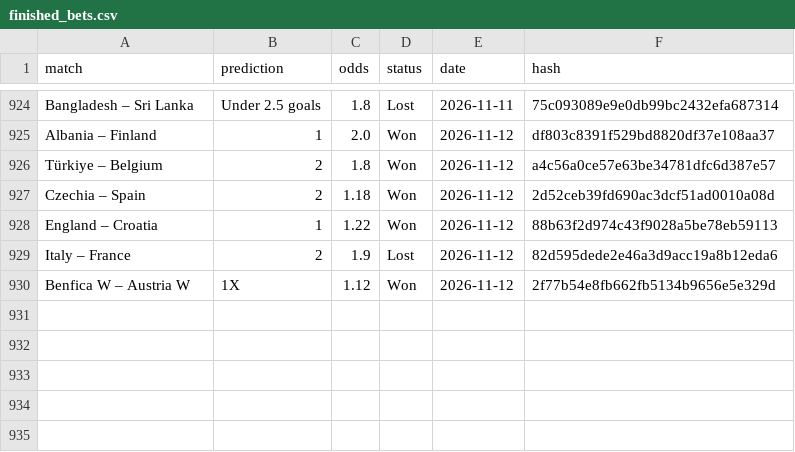
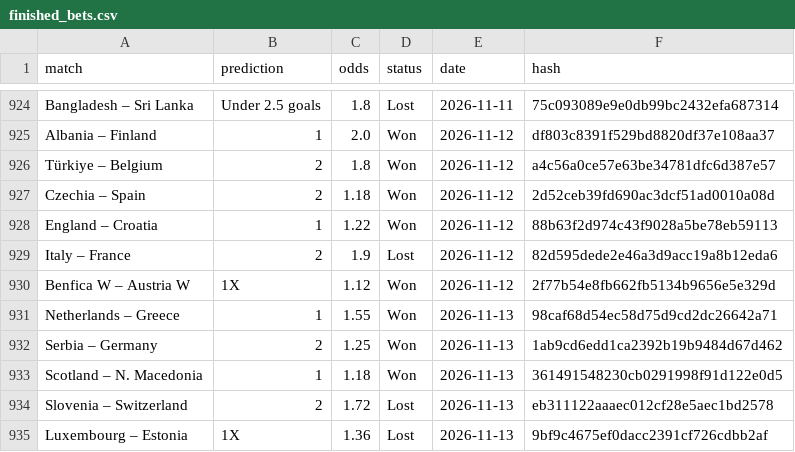
Before and after one commit to dchumari/bet-history, a CSV file: data/finished_bets.csv, drawn as a sheet; only a part is shown, gaps mark what is left out.

```diff
--- a/data/finished_bets.csv
+++ b/data/finished_bets.csv
@@ -930 +930,6 @@ Italy – France,2,1.9,Lost,2026-11-12,82d595dede2e46a3d9acc19a8b12eda6
 Benfica W – Austria W,1X,1.12,Won,2026-11-12,2f77b54e8fb662fb5134b9656e5e329d
+Netherlands – Greece,1,1.55,Won,2026-11-13,98caf68d54ec58d75d9cd2dc26642a71
+Serbia – Germany,2,1.25,Won,2026-11-13,1ab9cd6edd1ca2392b19b9484d67d462
+Scotland – N. Macedonia,1,1.18,Won,2026-11-13,361491548230cb0291998f91d122e0d5
+Slovenia – Switzerland,2,1.72,Lost,2026-11-13,eb311122aaaec012cf28e5aec1bd2578
+Luxembourg – Estonia,1X,1.36,Lost,2026-11-13,9bf9c4675ef0dacc2391cf726cdbb2af
```
Also changed, not shown: 1 other file.
